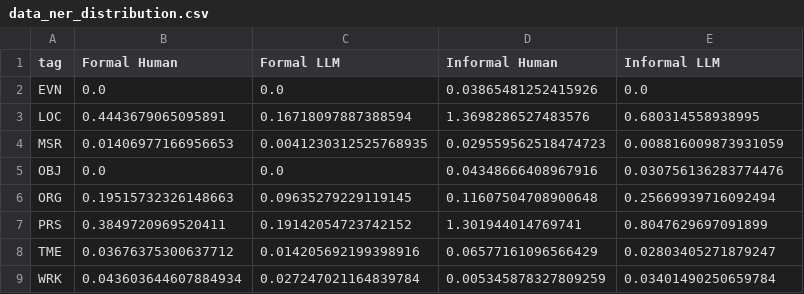
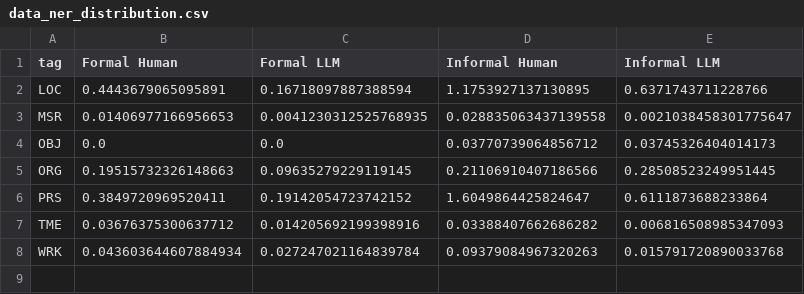
Before and after one commit to ginawelsh/masters_thesis, a CSV file: src/2_text_analysis_scripts/figures/data_ner_distribution.csv, drawn as a sheet.

```diff
--- a/src/2_text_analysis_scripts/figures/data_ner_distribution.csv
+++ b/src/2_text_analysis_scripts/figures/data_ner_distribution.csv
@@ -1,9 +1,8 @@
 tag,Formal Human,Formal LLM,Informal Human,Informal LLM
-EVN,0.0,0.0,0.03865481252415926,0.0
-LOC,0.4443679065095891,0.16718097887388594,1.3698286527483576,0.680314558938995
-MSR,0.01406977166956653,0.0041230312525768935,0.029559562518474723,0.008816009873931059
-OBJ,0.0,0.0,0.04348666408967916,0.030756136283774476
-ORG,0.19515732326148663,0.09635279229119145,0.11607504708900648,0.25669939716092494
-PRS,0.3849720969520411,0.19142054723742152,1.301944014769741,0.8047629697091899
-TME,0.03676375300637712,0.014205692199398916,0.06577161096566429,0.02803405271879247
-WRK,0.043603644607884934,0.027247021164839784,0.005345878327809259,0.03401490250659784
+LOC,0.4443679065095891,0.16718097887388594,1.1753927137130895,0.6371743711228766
+MSR,0.01406977166956653,0.0041230312525768935,0.028835063437139558,0.0021038458301775647
+OBJ,0.0,0.0,0.03770739064856712,0.03745326404014173
+ORG,0.19515732326148663,0.09635279229119145,0.21106910407186566,0.28508523249951445
+PRS,0.3849720969520411,0.19142054723742152,1.6049864425824647,0.6111873688233864
+TME,0.03676375300637712,0.014205692199398916,0.03388407662686282,0.006816508985347093
+WRK,0.043603644607884934,0.027247021164839784,0.09379084967320263,0.015791720890033768
```
Also changed, not shown: src/2_text_analysis_scripts/figures/data_dep_by_register_informal.csv, src/2_text_analysis_scripts/figures/data_dep_distribution.csv, 31 other files.
